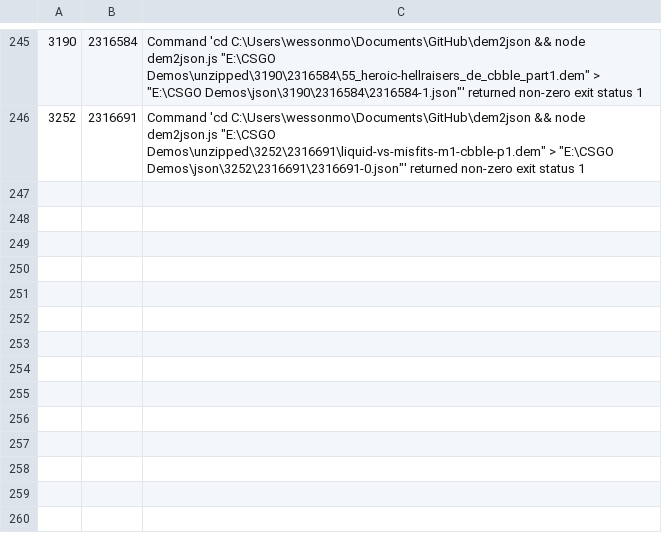
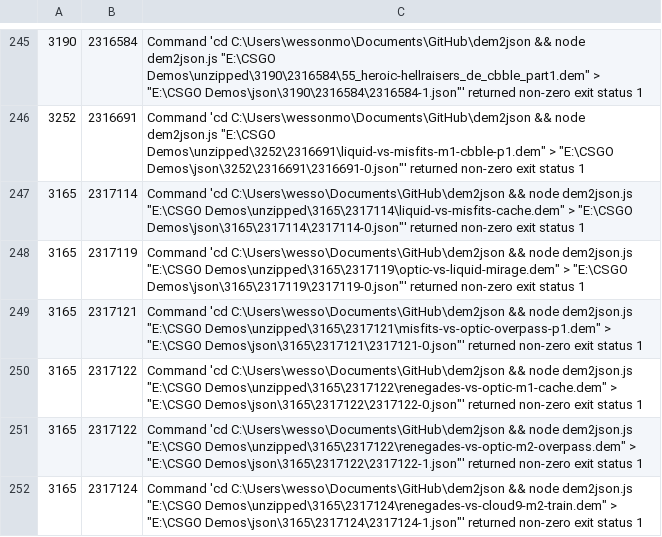
Before and after one commit to jivfl3p7/csgo-1, a CSV file: csv/json_fails.csv, drawn as a sheet; only a part is shown, gaps mark what is left out.

```diff
--- a/csv/json_fails.csv
+++ b/csv/json_fails.csv
@@ -246 +246,7 @@
 3252,2316691,"Command 'cd C:\Users\wessonmo\Documents\GitHub\dem2json && node dem2json.js ""E:\CSGO Demos\unzipped\3252\2316691\liquid-vs-misfits-m1-cbble-p1.dem"" > ""E:\CSGO Demos\json\3252\2316691\2316691-0.json""' returned non-zero exit status 1"
+3165,2317114,"Command 'cd C:\Users\wesso\Documents\GitHub\dem2json && node dem2json.js ""E:\CSGO Demos\unzipped\3165\2317114\liquid-vs-misfits-cache.dem"" > ""E:\CSGO Demos\json\3165\2317114\2317114-0.json""' returned non-zero exit status 1"
+3165,2317119,"Command 'cd C:\Users\wesso\Documents\GitHub\dem2json && node dem2json.js ""E:\CSGO Demos\unzipped\3165\2317119\optic-vs-liquid-mirage.dem"" > ""E:\CSGO Demos\json\3165\2317119\2317119-0.json""' returned non-zero exit status 1"
+3165,2317121,"Command 'cd C:\Users\wesso\Documents\GitHub\dem2json && node dem2json.js ""E:\CSGO Demos\unzipped\3165\2317121\misfits-vs-optic-overpass-p1.dem"" > ""E:\CSGO Demos\json\3165\2317121\2317121-0.json""' returned non-zero exit status 1"
+3165,2317122,"Command 'cd C:\Users\wesso\Documents\GitHub\dem2json && node dem2json.js ""E:\CSGO Demos\unzipped\3165\2317122\renegades-vs-optic-m1-cache.dem"" > ""E:\CSGO Demos\json\3165\2317122\2317122-0.json""' returned non-zero exit status 1"
+3165,2317122,"Command 'cd C:\Users\wesso\Documents\GitHub\dem2json && node dem2json.js ""E:\CSGO Demos\unzipped\3165\2317122\renegades-vs-optic-m2-overpass.dem"" > ""E:\CSGO Demos\json\3165\2317122\2317122-1.json""' returned non-zero exit status 1"
+3165,2317124,"Command 'cd C:\Users\wesso\Documents\GitHub\dem2json && node dem2json.js ""E:\CSGO Demos\unzipped\3165\2317124\renegades-vs-cloud9-m2-train.dem"" > ""E:\CSGO Demos\json\3165\2317124\2317124-1.json""' returned non-zero exit status 1"
```
Also changed, not shown: csv/demo_info.csv, csv/hltv_events.csv, 5 other files.
